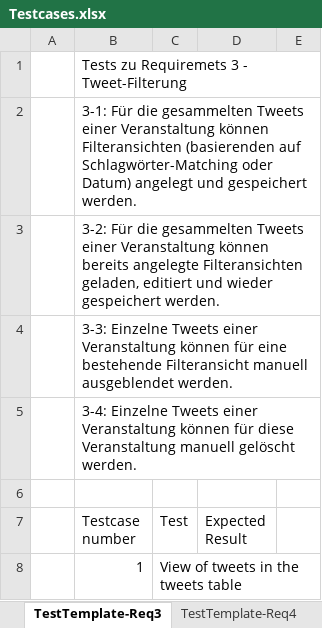
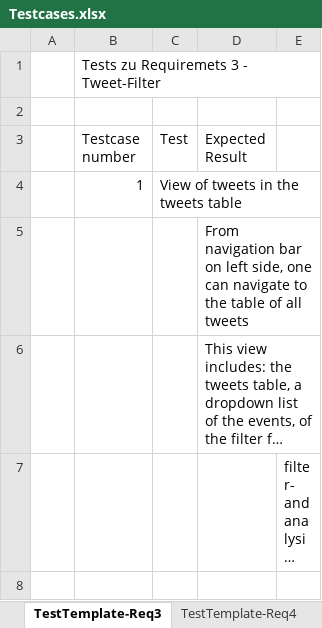
Before and after one commit to ARessmann/SE2, an Excel workbook: doc/projectFiles/Testcases.xlsx, sheet TestTemplate-Req3, drawn as a sheet; only a part is shown; the shorter side is filled out with more unchanged rows; long unchanged cells end in …; values as stored, in another font and other column widths than the file's, no borders; the diff names each change by its address in the sheet, - before the commit and + after, or states it on an @@ line.

Commit message:
testcases made camera-ready install-instructions updated

```diff
--- a/doc/projectFiles/Testcases.xlsx (sheet TestTemplate-Req3)
+++ b/doc/projectFiles/Testcases.xlsx (sheet TestTemplate-Req3)
-B1 (Testcase number): Tests zu Requiremets 3 - Tweet-Filterung
+B1 (Testcase number): Tests zu Requiremets 3 - Tweet-Filter
-row 2:  | 3-1: Für die gesammelten Tweets einer Veranstaltung können Filteransichten (basierenden auf Schlagwörter-Matching oder Datum) angelegt und gespeichert werden.
-row 3:  | 3-2: Für die gesammelten Tweets einer Veranstaltung können bereits angelegte Filteransichten geladen, editiert und wieder gespeichert werden.
-row 4:  | 3-3: Einzelne Tweets einer Veranstaltung können für eine bestehende Filteransicht manuell ausgeblendet werden.
-row 5:  | 3-4: Einzelne Tweets einer Veranstaltung können für diese Veranstaltung manuell gelöscht werden.
```
Also changed, not shown: sheet TestTemplate-Req2, sheet TestTemplate-Req4, sheet TestTemplate-Req1, 1 other file.
